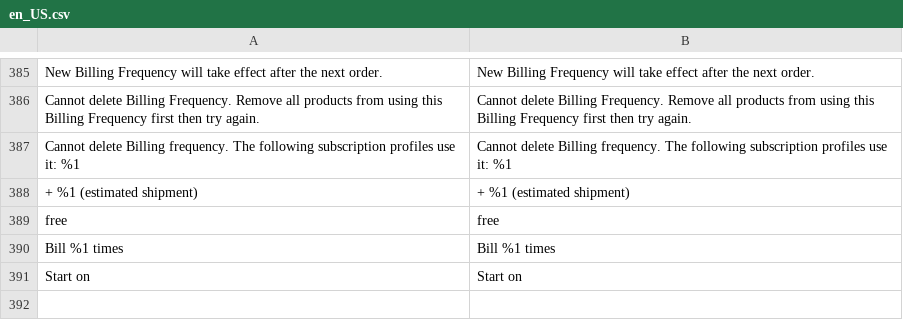
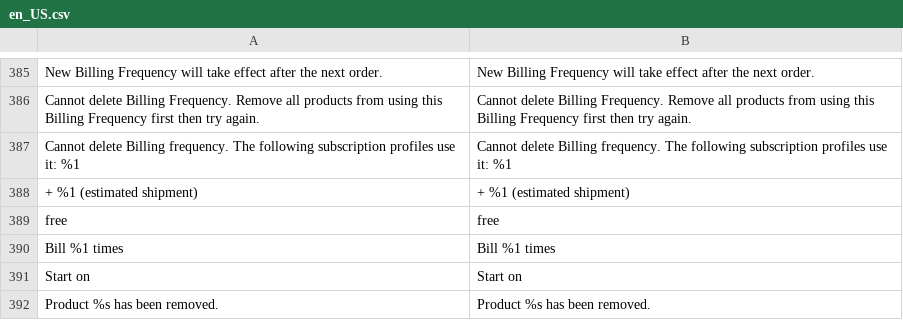
Before and after one commit to TechNWeb/TNW_Subscriptions, a CSV file: i18n/en_US.csv, drawn as a sheet; only a part is shown, gaps mark what is left out; the diff names each change by its address in the sheet, - before the commit and + after, or states it on an @@ line.

Commit message:
Fixed MPOW-338: Add observer for product deletion

```diff
--- a/i18n/en_US.csv
+++ b/i18n/en_US.csv
+row 392: Product %s has been removed. | Product %s has been removed.
```
Also changed, not shown: 2 other files.
